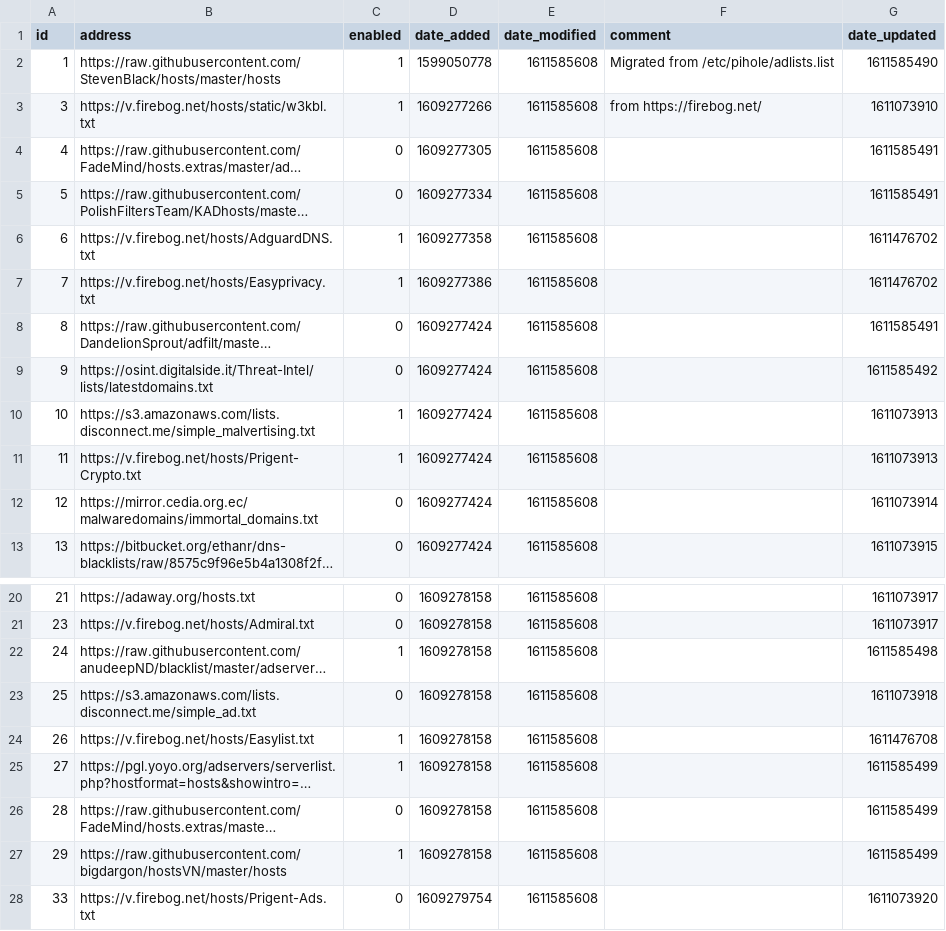
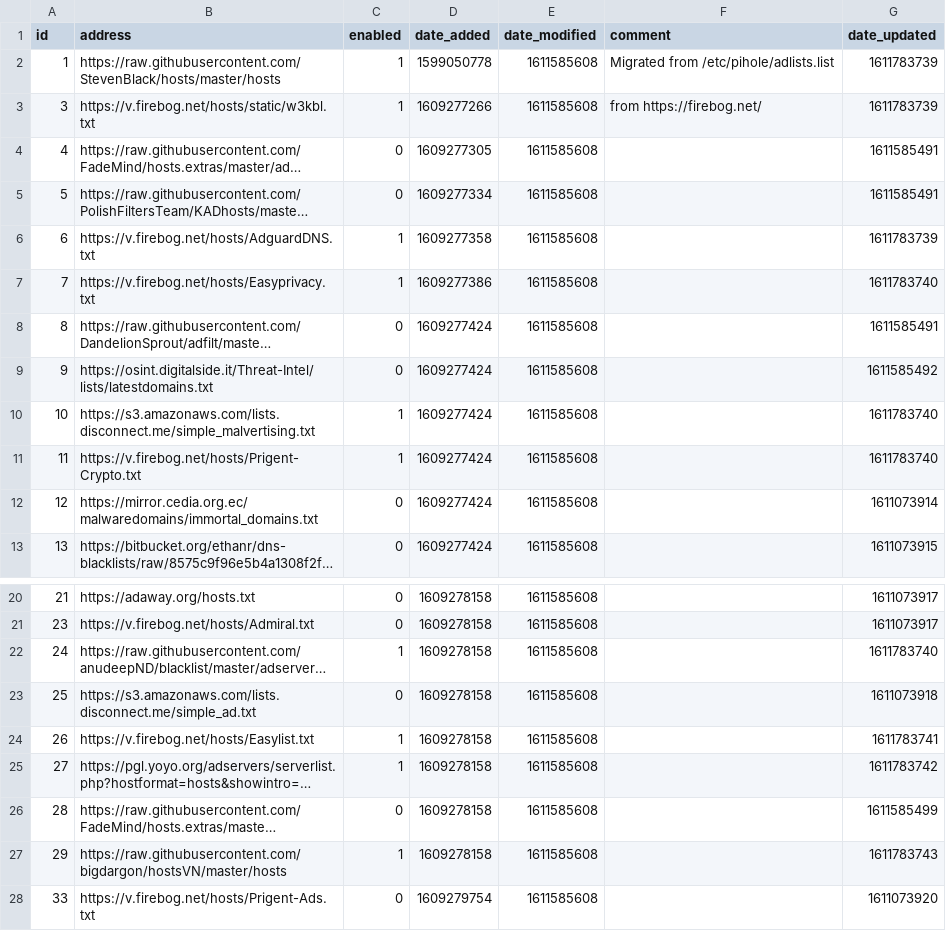
Before and after one commit to Greg2dot0/my-pihole-lists, a CSV file: adlist.csv, drawn as a sheet; only a part is shown, gaps mark what is left out; long unchanged cells end in …; the diff names each change by its address in the sheet, - before the commit and + after, or states it on an @@ line.

Commit message:
Updated January 27, 2021  5:00PM

```diff
--- a/adlist.csv
+++ b/adlist.csv
-G2 (date_updated): 1611585490
+G2 (date_updated): 1611783739
-G3 (date_updated): 1611073910
+G3 (date_updated): 1611783739
-G6 (date_updated): 1611476702
+G6 (date_updated): 1611783739
-G7 (date_updated): 1611476702
+G7 (date_updated): 1611783740
-G10:G11 (date_updated): 1611073913
+G10:G11 (date_updated): 1611783740
-G22 (date_updated): 1611585498
+G22 (date_updated): 1611783740
-G24 (date_updated): 1611476708
+G24 (date_updated): 1611783741
-G25 (date_updated): 1611585499
+G25 (date_updated): 1611783742
-G27 (date_updated): 1611585499
+G27 (date_updated): 1611783743
```
